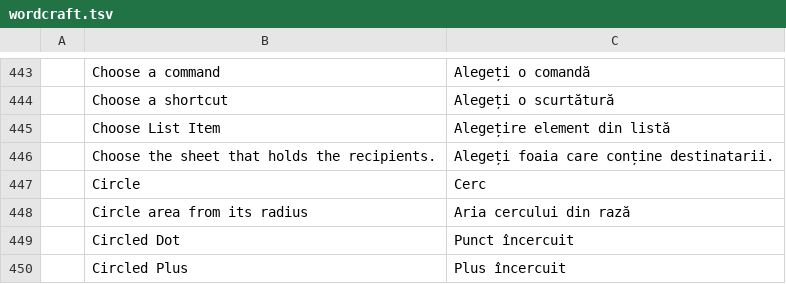
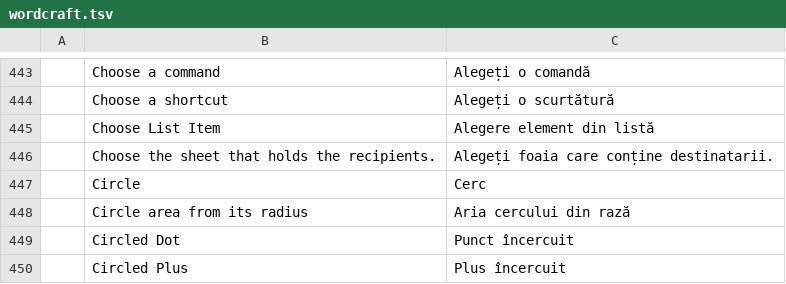
Before and after one commit to Losminek/craft-i18n, a TSV file: locales/ro/wordcraft.tsv, drawn as a sheet; only a part is shown, gaps mark what is left out.

Commit message:
ro: fix the Choose List Item label

```diff
--- a/locales/ro/wordcraft.tsv
+++ b/locales/ro/wordcraft.tsv
@@ -444,3 +444,3 @@
 	Choose a shortcut	Alegeți o scurtătură
-	Choose List Item	Alegețire element din listă
+	Choose List Item	Alegere element din listă
 	Choose the sheet that holds the recipients.	Alegeți foaia care conține destinatarii.
```
Also changed, not shown: 1 other file.
